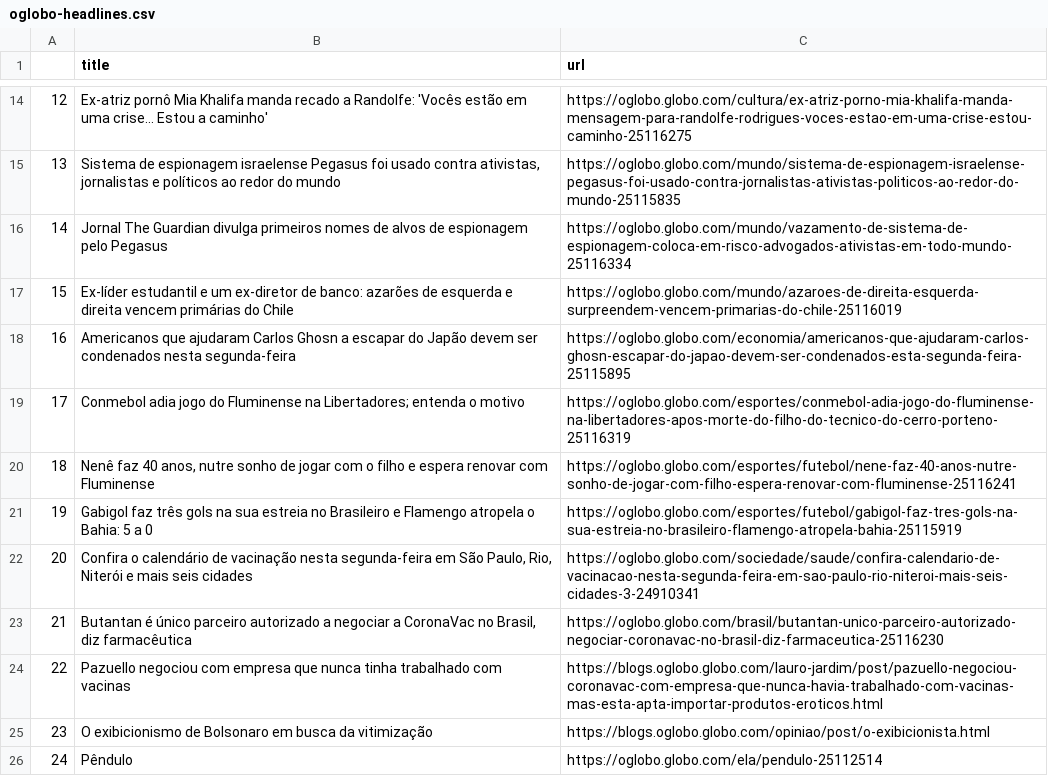
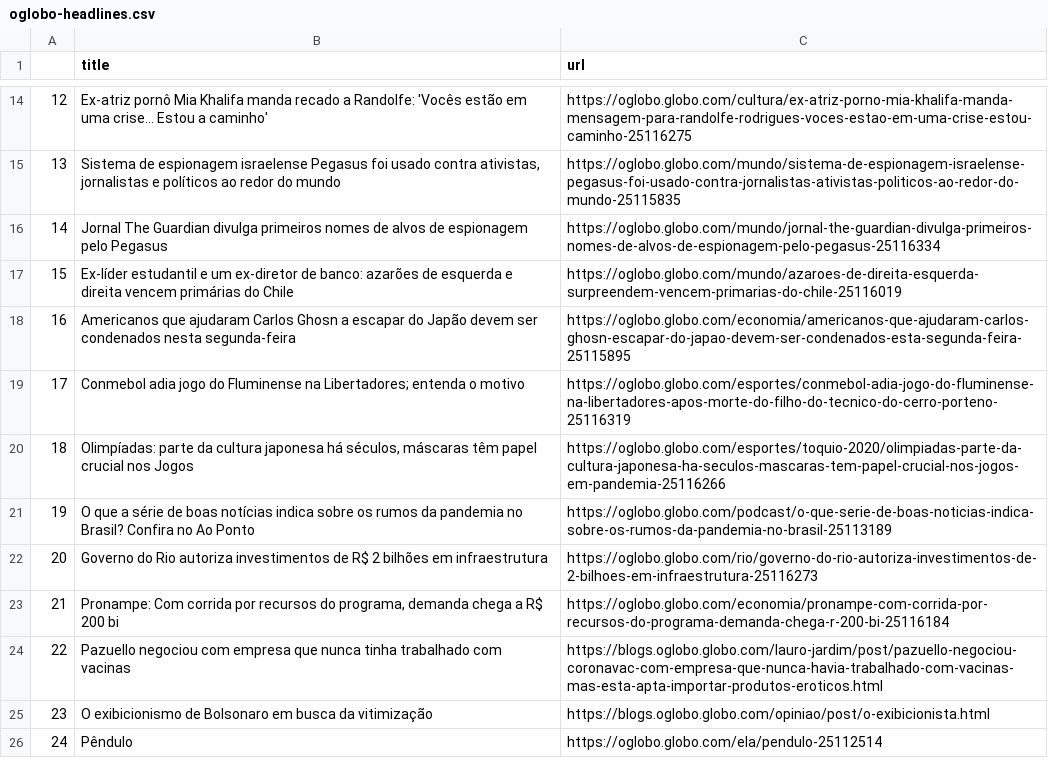
Before and after one commit to belisards/oglobo_headlines, a CSV file: oglobo-headlines.csv, drawn as a sheet; only a part is shown, gaps mark what is left out.

```diff
--- a/oglobo-headlines.csv
+++ b/oglobo-headlines.csv
@@ -17,3 +17,3 @@ Ex-atriz pornô Mia Khalifa manda recado a Randolfe: 'Vocês estão em uma crise
 13,"Sistema de espionagem israelense Pegasus foi usado contra ativistas, jornalistas e políticos ao redor do mundo",https://oglobo.globo.com/mundo/sistema-de-espionagem-israelense-pegasus-foi-usado-contra-jornalistas-ativistas-politicos-ao-redor-do-mundo-25115835
-14,Jornal The Guardian divulga primeiros nomes de alvos de espionagem pelo Pegasus,https://oglobo.globo.com/mundo/vazamento-de-sistema-de-espionagem-coloca-em-risco-advogados-ativistas-em-todo-mundo-25116334
+14,Jornal The Guardian divulga primeiros nomes de alvos de espionagem pelo Pegasus,https://oglobo.globo.com/mundo/jornal-the-guardian-divulga-primeiros-nomes-de-alvos-de-espionagem-pelo-pegasus-25116334
 15,Ex-líder estudantil e um ex-diretor de banco: azarões de esquerda e direita vencem primárias do Chile,https://oglobo.globo.com/mundo/azaroes-de-direita-esquerda-surpreendem-vencem-primarias-do-chile-25116019
@@ -23,6 +23,6 @@ Conmebol adia jogo do Fluminense na Libertadores; entenda o motivo
 ",https://oglobo.globo.com/esportes/conmebol-adia-jogo-do-fluminense-na-libertadores-apos-morte-do-filho-do-tecnico-do-cerro-porteno-25116319
-18,"Nenê faz 40 anos, nutre sonho de jogar com o filho e espera renovar com Fluminense ",https://oglobo.globo.com/esportes/futebol/nene-faz-40-anos-nutre-sonho-de-jogar-com-filho-espera-renovar-com-fluminense-25116241
-19,Gabigol faz três gols na sua estreia no Brasileiro e Flamengo atropela o Bahia: 5 a 0,https://oglobo.globo.com/esportes/futebol/gabigol-faz-tres-gols-na-sua-estreia-no-brasileiro-flamengo-atropela-bahia-25115919
-20,"Confira o calendário de vacinação nesta segunda-feira em São Paulo, Rio, Niterói e mais seis cidades",https://oglobo.globo.com/sociedade/saude/confira-calendario-de-vacinacao-nesta-segunda-feira-em-sao-paulo-rio-niteroi-mais-seis-cidades-3-24910341
-21,"Butantan é único parceiro autorizado a negociar a CoronaVac no Brasil, diz farmacêutica",https://oglobo.globo.com/brasil/butantan-unico-parceiro-autorizado-negociar-coronavac-no-brasil-diz-farmaceutica-25116230
+18,"Olimpíadas: parte da cultura japonesa há séculos, máscaras têm papel crucial nos Jogos",https://oglobo.globo.com/esportes/toquio-2020/olimpiadas-parte-da-cultura-japonesa-ha-seculos-mascaras-tem-papel-crucial-nos-jogos-em-pandemia-25116266
+19,O que a série de boas notícias indica sobre os rumos da pandemia no Brasil? Confira no Ao Ponto,https://oglobo.globo.com/podcast/o-que-serie-de-boas-noticias-indica-sobre-os-rumos-da-pandemia-no-brasil-25113189
+20,Governo do Rio autoriza investimentos de R$ 2 bilhões em infraestrutura,https://oglobo.globo.com/rio/governo-do-rio-autoriza-investimentos-de-2-bilhoes-em-infraestrutura-25116273
+21,"Pronampe: Com corrida por recursos do programa, demanda chega a R$ 200 bi",https://oglobo.globo.com/economia/pronampe-com-corrida-por-recursos-do-programa-demanda-chega-r-200-bi-25116184
 22,Pazuello negociou com empresa que nunca tinha trabalhado com vacinas,https://blogs.oglobo.globo.com/lauro-jardim/post/pazuello-negociou-coronavac-com-empresa-que-nunca-havia-trabalhado-com-vacinas-mas-esta-apta-importar-produtos-eroticos.html
```
